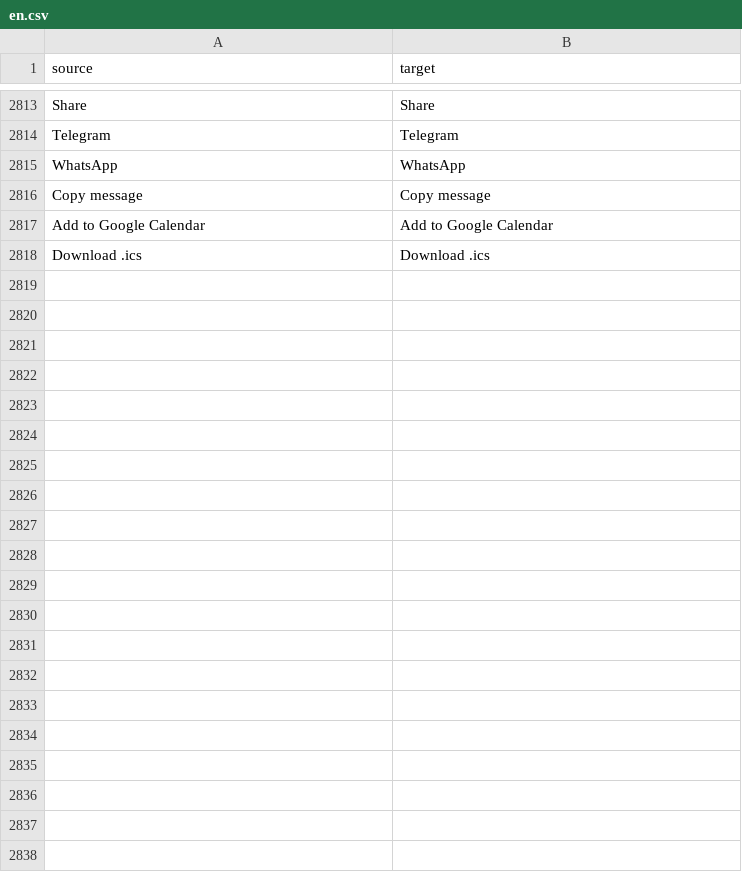
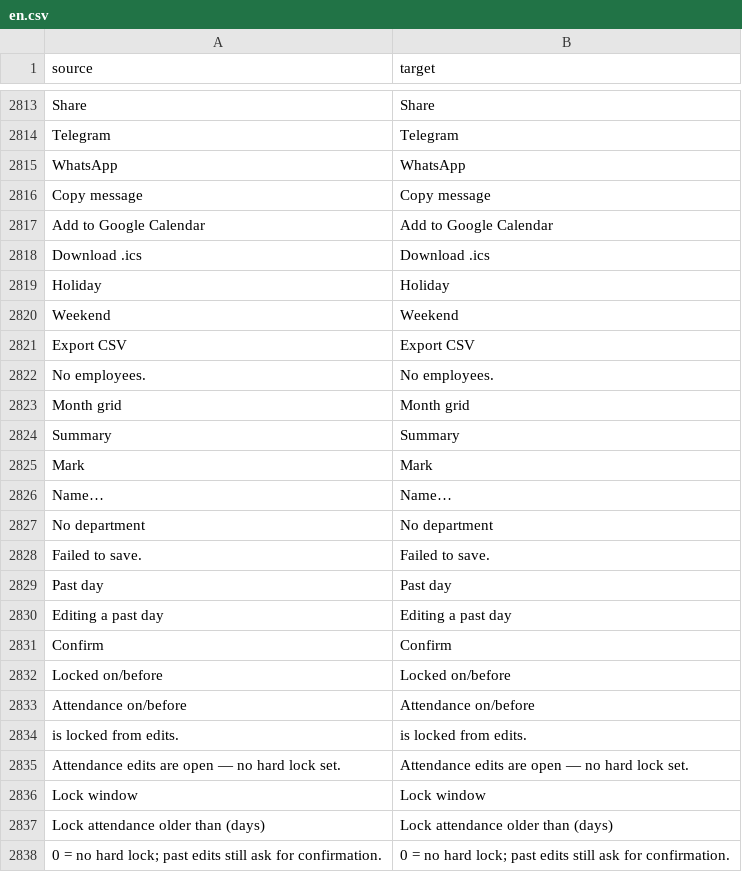
Before and after one commit to zvictory/stabler, a CSV file: stabler/translations/en.csv, drawn as a sheet; only a part is shown, gaps mark what is left out; the diff names each change by its address in the sheet, - before the commit and + after, or states it on an @@ line.

```diff
--- a/stabler/translations/en.csv
+++ b/stabler/translations/en.csv
+row 2819: Holiday | Holiday
+row 2820: Weekend | Weekend
+row 2821: Export CSV | Export CSV
+row 2822: No employees. | No employees.
+row 2823: Month grid | Month grid
+row 2824: Summary | Summary
+row 2825: Mark | Mark
+row 2826: Name… | Name…
+row 2827: No department | No department
+row 2828: Failed to save. | Failed to save.
+row 2829: Past day | Past day
+row 2830: Editing a past day | Editing a past day
+row 2831: Confirm | Confirm
+row 2832: Locked on/before | Locked on/before
+row 2833: Attendance on/before | Attendance on/before
+row 2834: is locked from edits. | is locked from edits.
+row 2835: Attendance edits are open — no hard lock set. | Attendance edits are open — no hard lock set.
+row 2836: Lock window | Lock window
+row 2837: Lock attendance older than (days) | Lock attendance older than (days)
+row 2838: 0 = no hard lock; past edits still ask for confirmation. | 0 = no hard lock; past edits still ask for confirmation.
```
Also changed, not shown: stabler/translations/ru.csv, stabler/translations/tr.csv, 7 other files.
